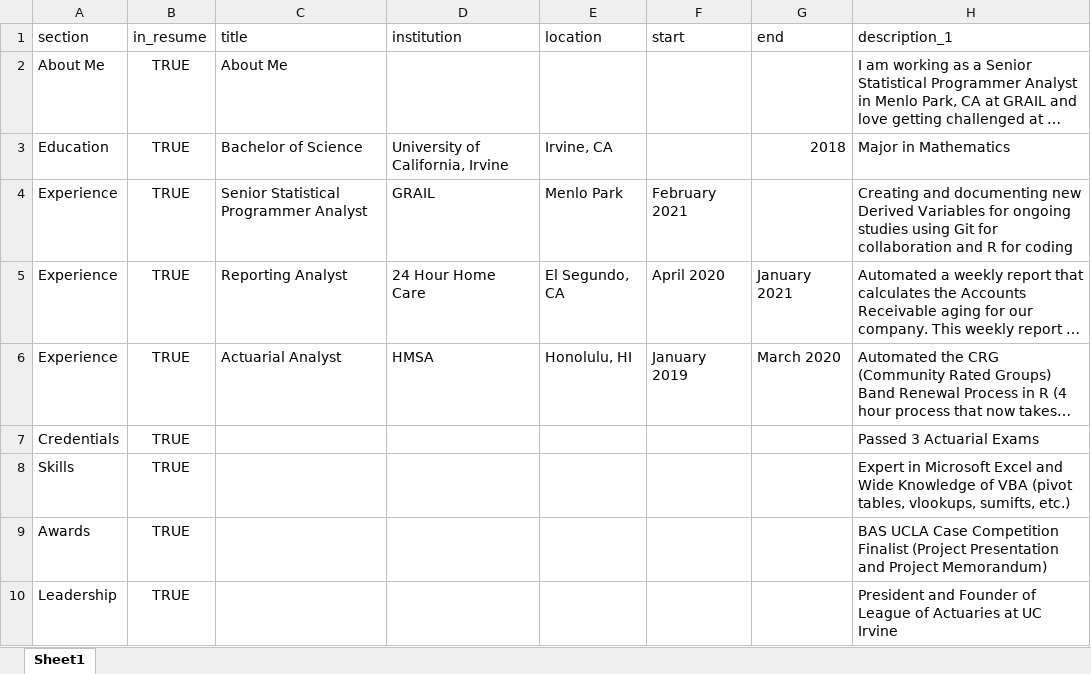
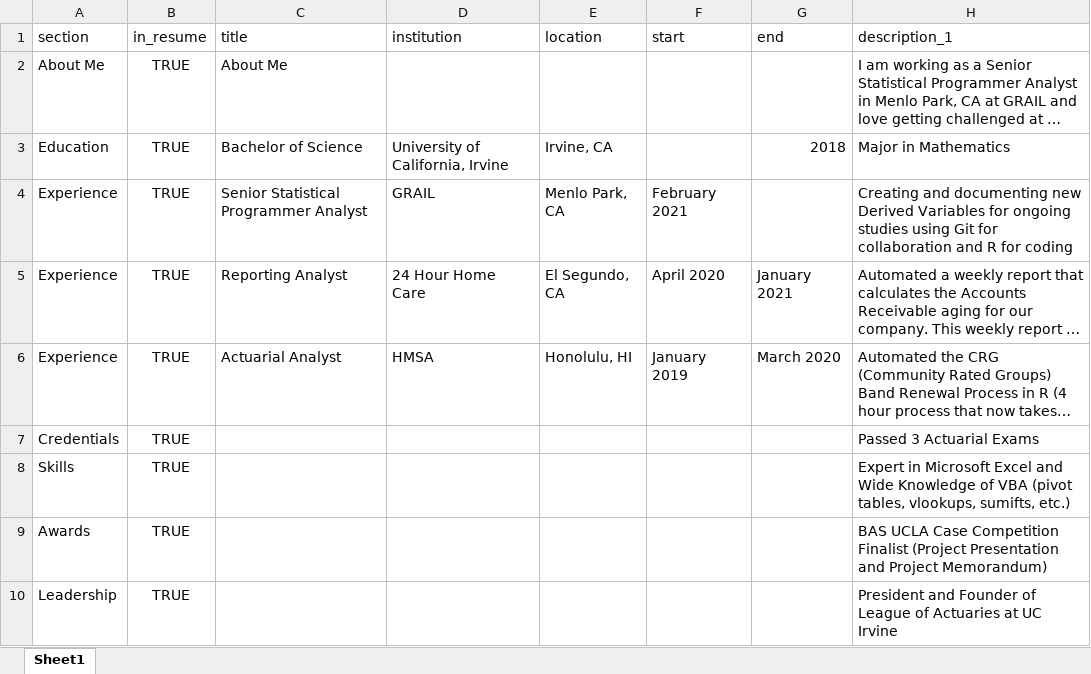
Before and after one commit to cavandonohoe/cavandonohoe.github.io, an Excel workbook: data/resume.xlsx, sheet Sheet1, drawn as a sheet; only a part is shown; long unchanged cells end in …; values as stored, in another font and other column widths than the file's, no borders; charts and pictures not drawn; the diff names each change by its address in the sheet, - before the commit and + after, or states it on an @@ line.

Commit message:
updating menlo park to menlo park, ca

```diff
--- a/data/resume.xlsx (sheet Sheet1)
+++ b/data/resume.xlsx (sheet Sheet1)
-E4 (location): Menlo Park
+E4 (location): Menlo Park, CA
```
Also changed, not shown: 2 other files.
